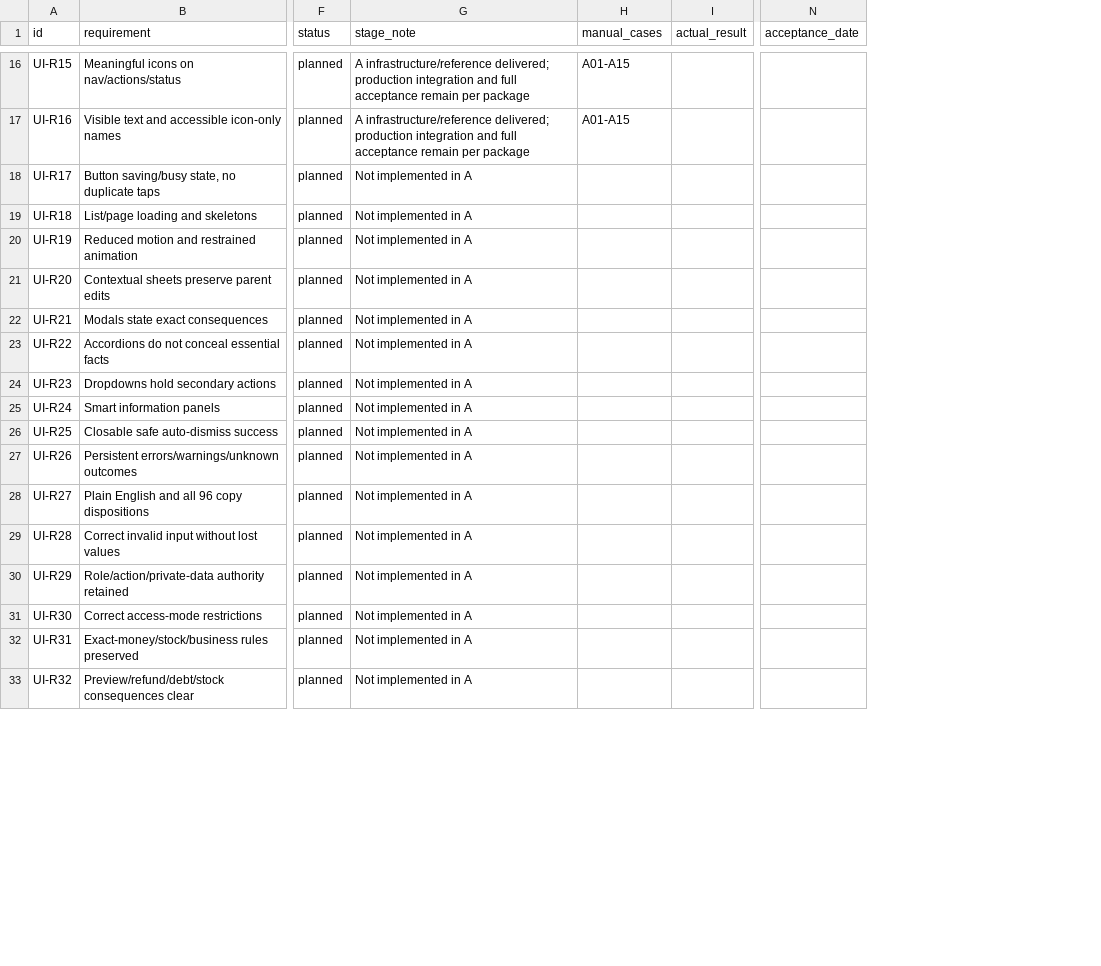
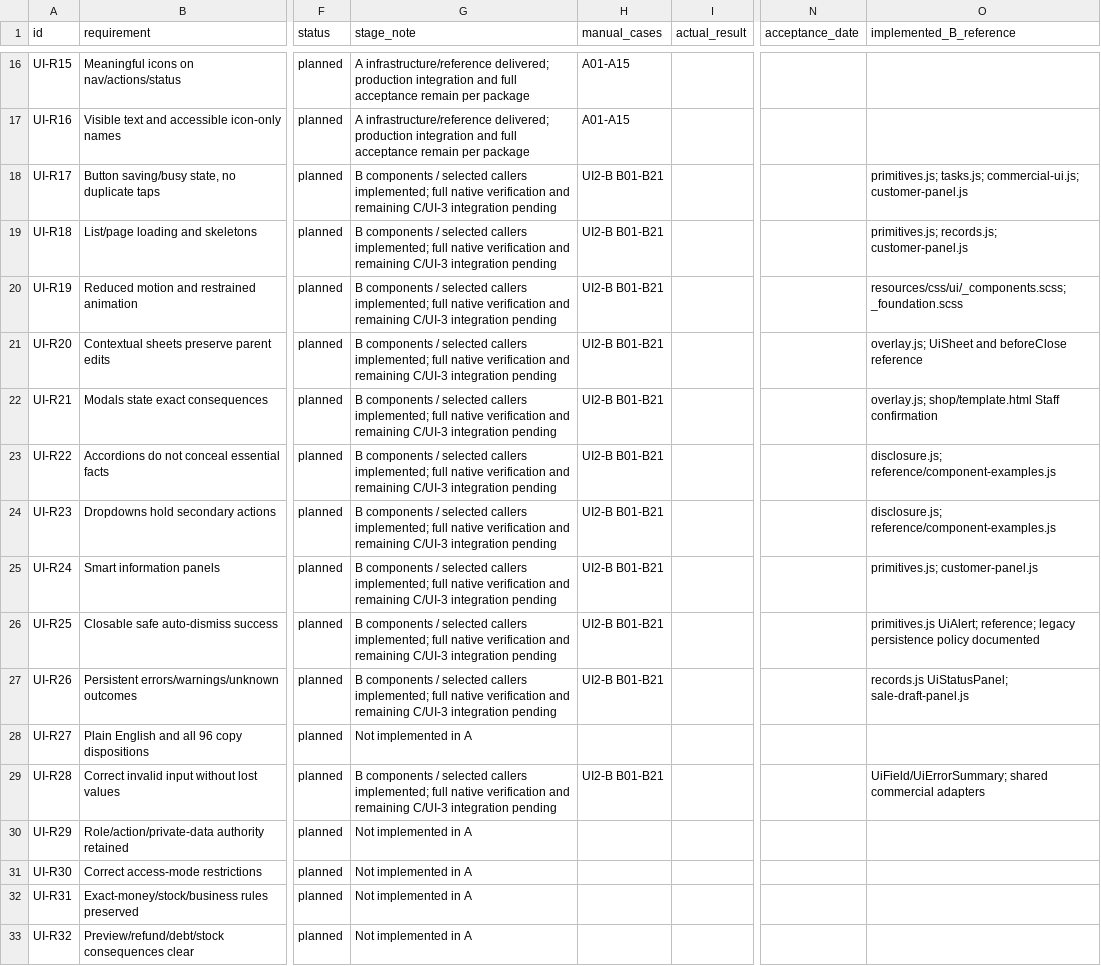
Before and after one commit to Al-siddiq/DawaTrack, a CSV file: docs/ui/requirements-register.csv, drawn as a sheet; only a part is shown, gaps mark what is left out; the diff covers the shown part only; the diff names each change by its address in the sheet, - before the commit and + after, or states it on an @@ line.

```diff
--- a/docs/ui/requirements-register.csv
+++ b/docs/ui/requirements-register.csv
+column O (implemented_B_reference), rows 18-29: primitives.js; tasks.js; commercial-ui.js; customer-panel.js | primitives.js; records.js; customer-panel.js | resources/css/ui/_components.scss; _foundation.scss | overlay.js; UiSheet and beforeClose reference | overlay.js; shop/template.html Staff confirmation | disclosure.js; reference/component-examples.js | disclosure.js; reference/component-examples.js | primitives.js; customer-panel.js | primitives.js UiAlert; reference; legacy persistence policy documented | records.js UiStatusPanel; sale-draft-panel.js |  | UiField/UiErrorSummary; shared commercial adapters
-G18:G27 (stage_note): Not implemented in A
+G18:G27 (stage_note): B components / selected callers implemented; full native verification and remaining C/UI-3 integration pending
-H18:H27 (manual_cases): (empty)
+H18:H27 (manual_cases): UI2-B B01-B21
-G29 (stage_note): Not implemented in A
+G29 (stage_note): B components / selected callers implemented; full native verification and remaining C/UI-3 integration pending
-H29 (manual_cases): (empty)
+H29 (manual_cases): UI2-B B01-B21
```
Also changed, not shown: 13 edited cells elsewhere in this file, docs/ui/wording-catalogue.csv, 43 other files.
